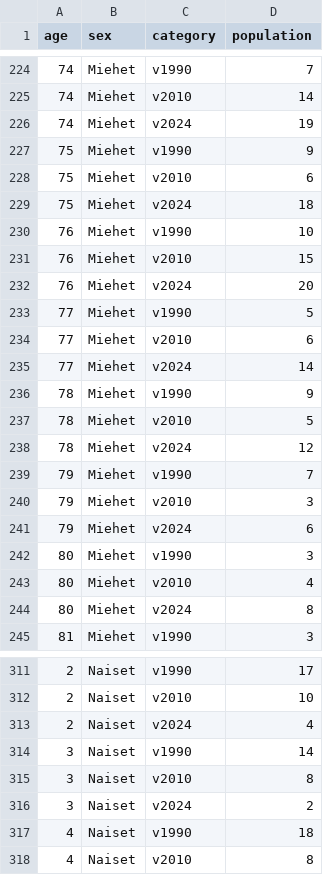
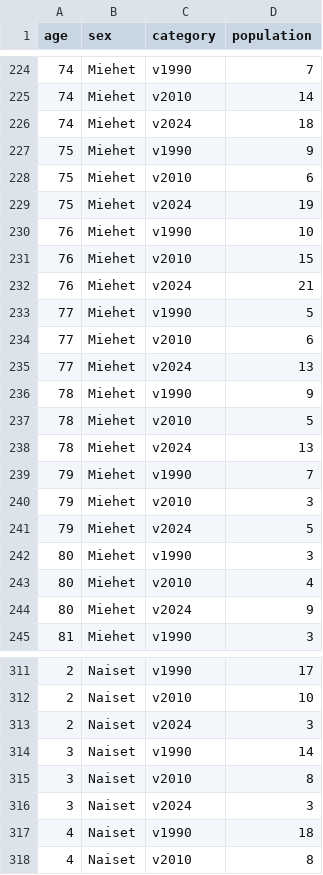
Before and after one commit to Kangasalakehitys/juupajoki, a CSV file: data/juupajoki_pyramid_pop.csv, drawn as a sheet; only a part is shown, gaps mark what is left out; the diff covers the shown part only.

```diff
--- a/data/juupajoki_pyramid_pop.csv
+++ b/data/juupajoki_pyramid_pop.csv
@@ -225,21 +225,21 @@
 74,"Miehet","v2010",14
-74,"Miehet","v2024",19
+74,"Miehet","v2024",18
 75,"Miehet","v1990",9
 75,"Miehet","v2010",6
-75,"Miehet","v2024",18
+75,"Miehet","v2024",19
 76,"Miehet","v1990",10
 76,"Miehet","v2010",15
-76,"Miehet","v2024",20
+76,"Miehet","v2024",21
 77,"Miehet","v1990",5
 77,"Miehet","v2010",6
-77,"Miehet","v2024",14
+77,"Miehet","v2024",13
 78,"Miehet","v1990",9
 78,"Miehet","v2010",5
-78,"Miehet","v2024",12
+78,"Miehet","v2024",13
 79,"Miehet","v1990",7
 79,"Miehet","v2010",3
-79,"Miehet","v2024",6
+79,"Miehet","v2024",5
 80,"Miehet","v1990",3
 80,"Miehet","v2010",4
-80,"Miehet","v2024",8
+80,"Miehet","v2024",9
 81,"Miehet","v1990",3
@@ -312,6 +312,6 @@
 2,"Naiset","v2010",10
-2,"Naiset","v2024",4
+2,"Naiset","v2024",3
 3,"Naiset","v1990",14
 3,"Naiset","v2010",8
-3,"Naiset","v2024",2
+3,"Naiset","v2024",3
 4,"Naiset","v1990",18
```
Also changed, not shown: 109 edited cells elsewhere in this file, data/juupajoki_migr_betw_muni_map.csv, data/juupajoki_migr_muni.csv, 27 other files.
